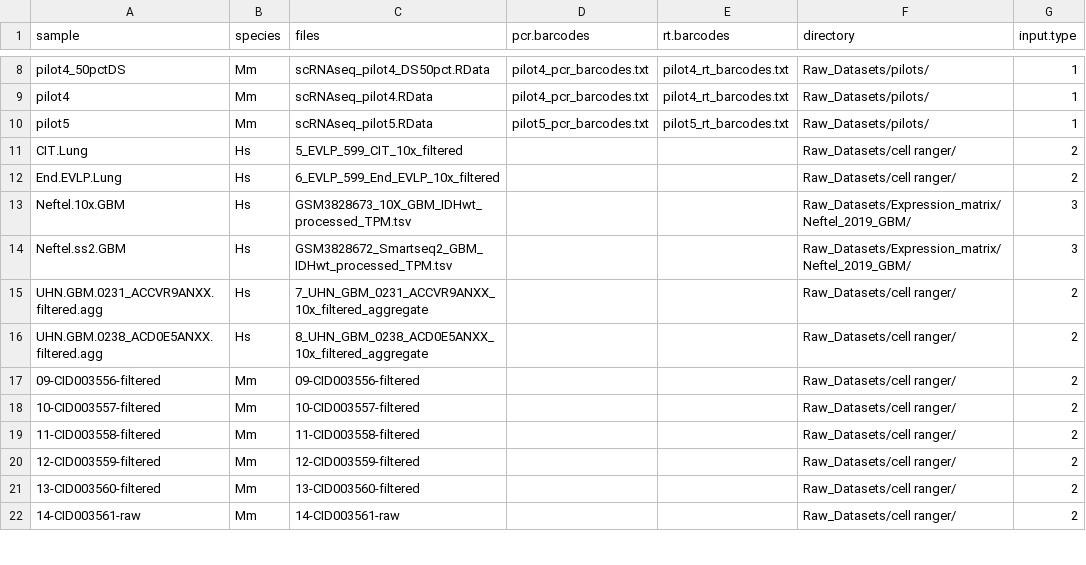
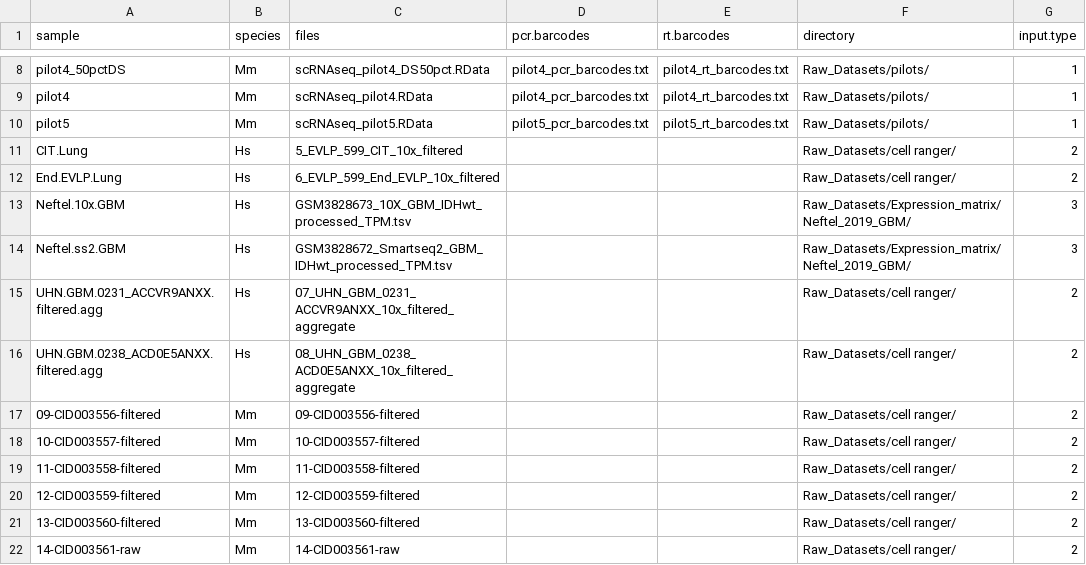
Before and after one commit to NMikolajewicz/scPipeline, a CSV file: M01_inputs.csv, drawn as a sheet; only a part is shown, gaps mark what is left out.

Commit message:
fix data import name

```diff
--- a/M01_inputs.csv
+++ b/M01_inputs.csv
@@ -14,4 +14,4 @@ Neftel.10x.GBM,Hs,GSM3828673_10X_GBM_IDHwt_processed_TPM.tsv,,,Raw_Datasets/Expr
 Neftel.ss2.GBM,Hs,GSM3828672_Smartseq2_GBM_IDHwt_processed_TPM.tsv,,,Raw_Datasets/Expression_matrix/Neftel_2019_GBM/,3
-UHN.GBM.0231_ACCVR9ANXX.filtered.agg,Hs,7_UHN_GBM_0231_ACCVR9ANXX_10x_filtered_aggregate,,,Raw_Datasets/cell ranger/,2
-UHN.GBM.0238_ACD0E5ANXX.filtered.agg,Hs,8_UHN_GBM_0238_ACD0E5ANXX_10x_filtered_aggregate,,,Raw_Datasets/cell ranger/,2
+UHN.GBM.0231_ACCVR9ANXX.filtered.agg,Hs,07_UHN_GBM_0231_ACCVR9ANXX_10x_filtered_aggregate,,,Raw_Datasets/cell ranger/,2
+UHN.GBM.0238_ACD0E5ANXX.filtered.agg,Hs,08_UHN_GBM_0238_ACD0E5ANXX_10x_filtered_aggregate,,,Raw_Datasets/cell ranger/,2
 09-CID003556-filtered,Mm,09-CID003556-filtered,,,Raw_Datasets/cell ranger/,2
```
